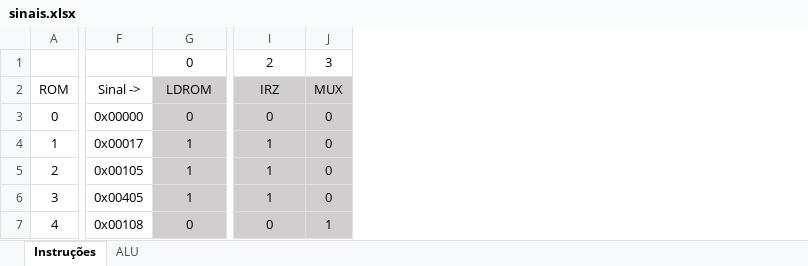
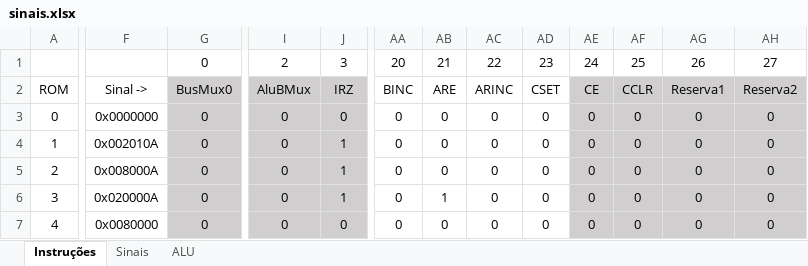
Before and after one commit to RicardoKers/CpuDidatica, an Excel workbook: docs/sinais.xlsx, sheet Instruções, drawn as a sheet; only a part is shown, gaps mark what is left out; values as stored, in another font and other column widths than the file's, no borders; removed rows and columns are numbered as before the commit, all else as after; the diff covers the shown part only; the diff names each change by its address in the sheet, - before the commit and + after, or states it on an @@ line.

```diff
--- a/docs/sinais.xlsx (sheet Instruções)
+++ b/docs/sinais.xlsx (sheet Instruções)
+sheet tab: Sinais
-column F, rows 2-7: Sinal -> | 0x00000 | 0x00017 | 0x00105 | 0x00405 | 0x00108
+column F, rows 2-7: Sinal -> | 0x0000000 | 0x002010A | 0x008000A | 0x020000A | 0x0080000
+column AA, rows 1-7: 20 | BINC | 0 | 0 | 0 | 0 | 0
+column AB, rows 1-7: 21 | ARE | 0 | 0 | 0 | 1 | 0
+column AC, rows 1-7: 22 | ARINC | 0 | 0 | 0 | 0 | 0
+column AD, rows 1-7: 23 | CSET | 0 | 0 | 0 | 0 | 0
+column AE, rows 1-7: 24 | CE | 0 | 0 | 0 | 0 | 0
+column AF, rows 1-7: 25 | CCLR | 0 | 0 | 0 | 0 | 0
+column AG, rows 1-7: 26 | Reserva1 | 0 | 0 | 0 | 0 | 0
+column AH, rows 1-7: 27 | Reserva2 | 0 | 0 | 0 | 0 | 0
-G2: LDROM
+G2: BusMux0
-I2: IRZ
+I2: AluBMux
-J2: MUX
+J2: IRZ
-G4:G6: 1
+G4:G6: 0
-I4:I6: 1
+I4:I6: 0
-J4:J6: 0
+J4:J6: 1
-J7: 1
+J7: 0
```
Also changed, not shown: 108 edited cells and cell formats elsewhere in this sheet, 5 other files.
